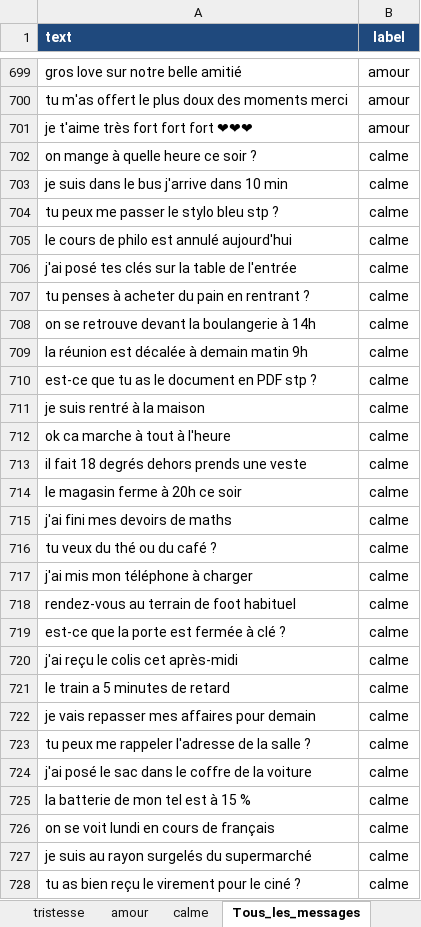
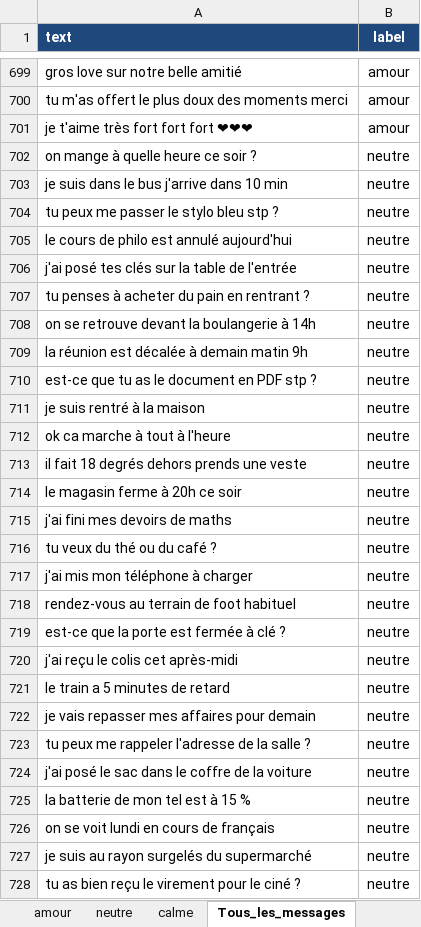
Before and after one commit to Mourad95/kotodama, an Excel workbook: data/emotions/dataset_emotions.xlsx, sheet Tous_les_messages, drawn as a sheet; only a part is shown, gaps mark what is left out; values as stored, in another font and other column widths than the file's, no borders; the diff covers the shown part only; the diff names each change by its address in the sheet, - before the commit and + after, or states it on an @@ line.

```diff
--- a/data/emotions/dataset_emotions.xlsx (sheet Tous_les_messages)
+++ b/data/emotions/dataset_emotions.xlsx (sheet Tous_les_messages)
+sheet tab: neutre
-B702:B728 (label): calme
+B702:B728 (label): neutre
```
Also changed, not shown: 100 added rows and 73 edited cells elsewhere in this sheet, sheet calme, 35 other files.
